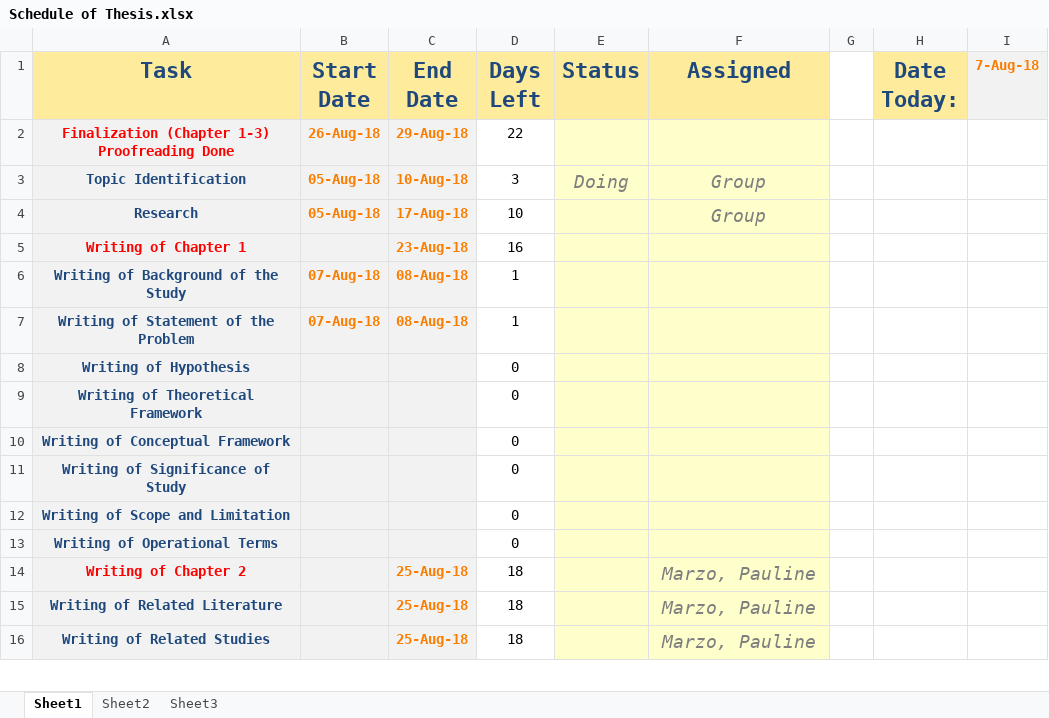
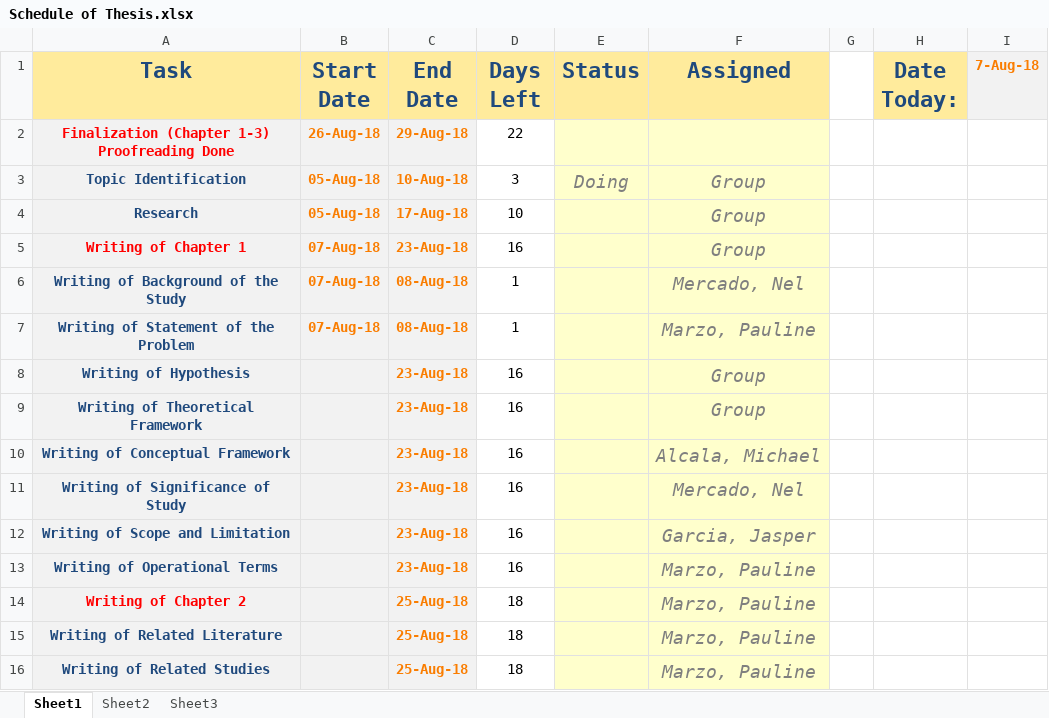
Before and after one commit to JapxD/Thesis, an Excel workbook: Schedule of Thesis.xlsx, sheet Sheet1, drawn as a sheet; only a part is shown; values as stored, in another font and other column widths than the file's, no borders; conditional formats not drawn; the diff names each change by its address in the sheet, - before the commit and + after, or states it on an @@ line.

Commit message:
Added references, Modified schedule

```diff
--- a/Schedule of Thesis.xlsx (sheet Sheet1)
+++ b/Schedule of Thesis.xlsx (sheet Sheet1)
-B5 (Start Date): (empty)
+B5 (Start Date): 07-Aug-18
-F5 (Assigned): (empty)
+F5 (Assigned): Group
-F6 (Assigned): (empty)
+F6 (Assigned): Mercado, Nel
-F7 (Assigned): (empty)
+F7 (Assigned): Marzo, Pauline
-C8:C13 (End Date): (empty)
+C8:C13 (End Date): 23-Aug-18
-D8:D13 (Days Left): 0
+D8:D13 (Days Left): 16
-F8:F9 (Assigned): (empty)
+F8:F9 (Assigned): Group
-F10 (Assigned): (empty)
+F10 (Assigned): Alcala, Michael
-F11 (Assigned): (empty)
+F11 (Assigned): Mercado, Nel
-F12 (Assigned): (empty)
+F12 (Assigned): Garcia, Jasper
-F13 (Assigned): (empty)
+F13 (Assigned): Marzo, Pauline
```
Also changed, not shown: 11 other files.
